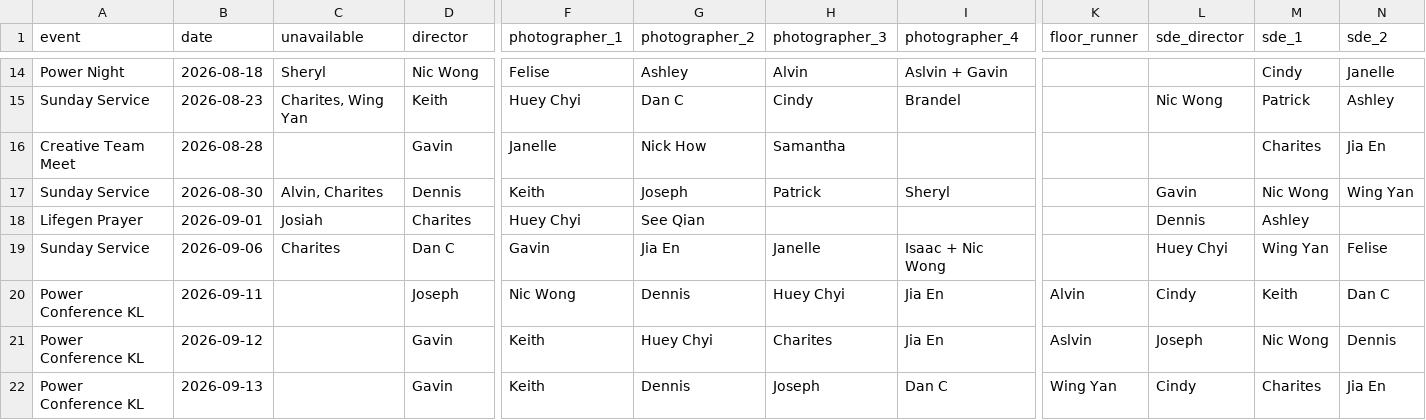
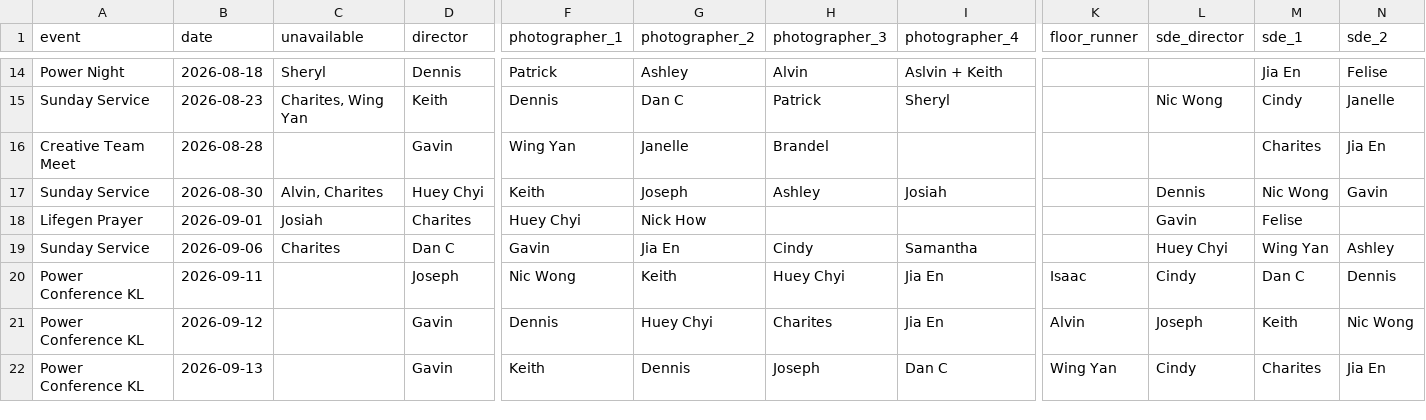
Before and after one commit to keithcwk/lifegen_photography_scheduler, a CSV file: output/schedule.csv, drawn as a sheet; only a part is shown, gaps mark what is left out; the diff covers the shown part only; the diff names each change by its address in the sheet, - before the commit and + after, or states it on an @@ line.

```diff
--- a/output/schedule.csv
+++ b/output/schedule.csv
-D14 (director): Nic Wong
+D14 (director): Dennis
-F14 (photographer_1): Felise
+F14 (photographer_1): Patrick
-I14 (photographer_4): Aslvin + Gavin
+I14 (photographer_4): Aslvin + Keith
-M14 (sde_1): Cindy
+M14 (sde_1): Jia En
-N14 (sde_2): Janelle
+N14 (sde_2): Felise
-F15 (photographer_1): Huey Chyi
+F15 (photographer_1): Dennis
-H15 (photographer_3): Cindy
+H15 (photographer_3): Patrick
-I15 (photographer_4): Brandel
+I15 (photographer_4): Sheryl
-M15 (sde_1): Patrick
+M15 (sde_1): Cindy
-N15 (sde_2): Ashley
+N15 (sde_2): Janelle
-F16 (photographer_1): Janelle
+F16 (photographer_1): Wing Yan
-G16 (photographer_2): Nick How
+G16 (photographer_2): Janelle
-H16 (photographer_3): Samantha
+H16 (photographer_3): Brandel
-D17 (director): Dennis
+D17 (director): Huey Chyi
-H17 (photographer_3): Patrick
+H17 (photographer_3): Ashley
-I17 (photographer_4): Sheryl
+I17 (photographer_4): Josiah
-L17 (sde_director): Gavin
+L17 (sde_director): Dennis
-N17 (sde_2): Wing Yan
+N17 (sde_2): Gavin
-G18 (photographer_2): See Qian
+G18 (photographer_2): Nick How
-L18 (sde_director): Dennis
+L18 (sde_director): Gavin
-M18 (sde_1): Ashley
+M18 (sde_1): Felise
-H19 (photographer_3): Janelle
+H19 (photographer_3): Cindy
-I19 (photographer_4): Isaac + Nic Wong
+I19 (photographer_4): Samantha
-N19 (sde_2): Felise
+N19 (sde_2): Ashley
-G20 (photographer_2): Dennis
+G20 (photographer_2): Keith
-K20 (floor_runner): Alvin
+K20 (floor_runner): Isaac
-M20 (sde_1): Keith
+M20 (sde_1): Dan C
-N20 (sde_2): Dan C
+N20 (sde_2): Dennis
-F21 (photographer_1): Keith
+F21 (photographer_1): Dennis
-K21 (floor_runner): Aslvin
+K21 (floor_runner): Alvin
-M21 (sde_1): Nic Wong
+M21 (sde_1): Keith
-N21 (sde_2): Dennis
+N21 (sde_2): Nic Wong
```
Also changed, not shown: 160 edited cells elsewhere in this file, 5 other files.
